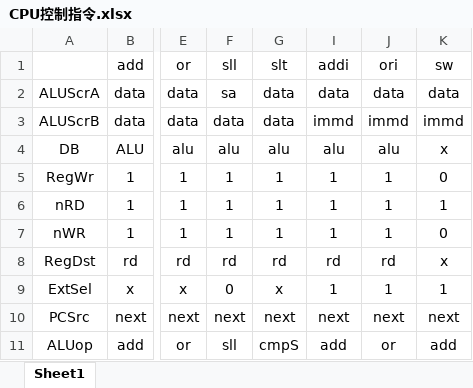
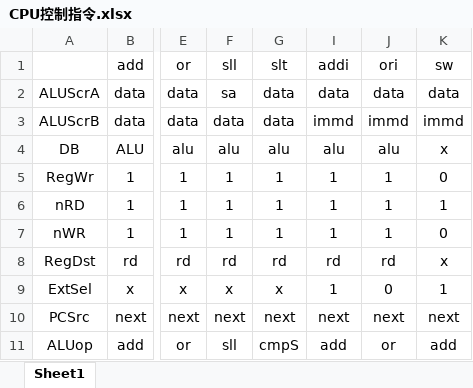
Before and after one commit to YanB25/SingleCycleCPU, an Excel workbook: CPU控制指令.xlsx, sheet Sheet1, drawn as a sheet; only a part is shown, gaps mark what is left out; values as stored, in another font and other column widths than the file's, no borders; the diff names each change by its address in the sheet, - before the commit and + after, or states it on an @@ line.

```diff
--- a/CPU控制指令.xlsx (sheet Sheet1)
+++ b/CPU控制指令.xlsx (sheet Sheet1)
-F9: 0
+F9: x
-J9: 1
+J9: 0
```
Also changed, not shown: 8 other files.
